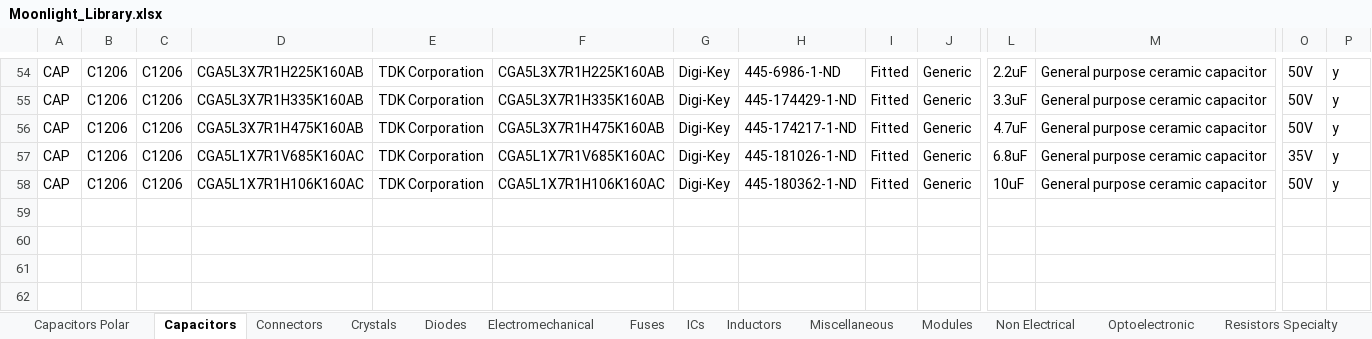
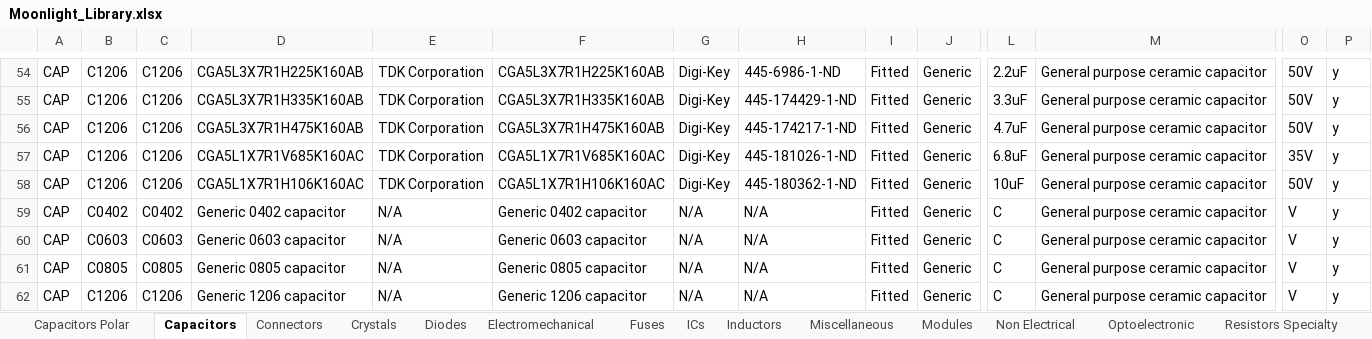
Before and after one commit to manaljosid/Moonlight_Library, an Excel workbook: Moonlight_Library.xlsx, sheet Capacitors, drawn as a sheet; only a part is shown, gaps mark what is left out; values as stored, in another font and other column widths than the file's, no borders; rows hold the shown columns only; the diff names each change by its address in the sheet, - before the commit and + after, or states it on an @@ line.

Commit message:
Add generic capacitors

```diff
--- a/Moonlight_Library.xlsx (sheet Capacitors)
+++ b/Moonlight_Library.xlsx (sheet Capacitors)
+row 59: CAP | C0402 | C0402 | Generic 0402 capacitor | N/A | Generic 0402 capacitor | N/A | N/A | Fitted | Generic | C | General purpose ceramic capacitor | V | y
+row 60: CAP | C0603 | C0603 | Generic 0603 capacitor | N/A | Generic 0603 capacitor | N/A | N/A | Fitted | Generic | C | General purpose ceramic capacitor | V | y
+row 61: CAP | C0805 | C0805 | Generic 0805 capacitor | N/A | Generic 0805 capacitor | N/A | N/A | Fitted | Generic | C | General purpose ceramic capacitor | V | y
+row 62: CAP | C1206 | C1206 | Generic 1206 capacitor | N/A | Generic 1206 capacitor | N/A | N/A | Fitted | Generic | C | General purpose ceramic capacitor | V | y
```
Also changed, not shown: sheet Resistors.
